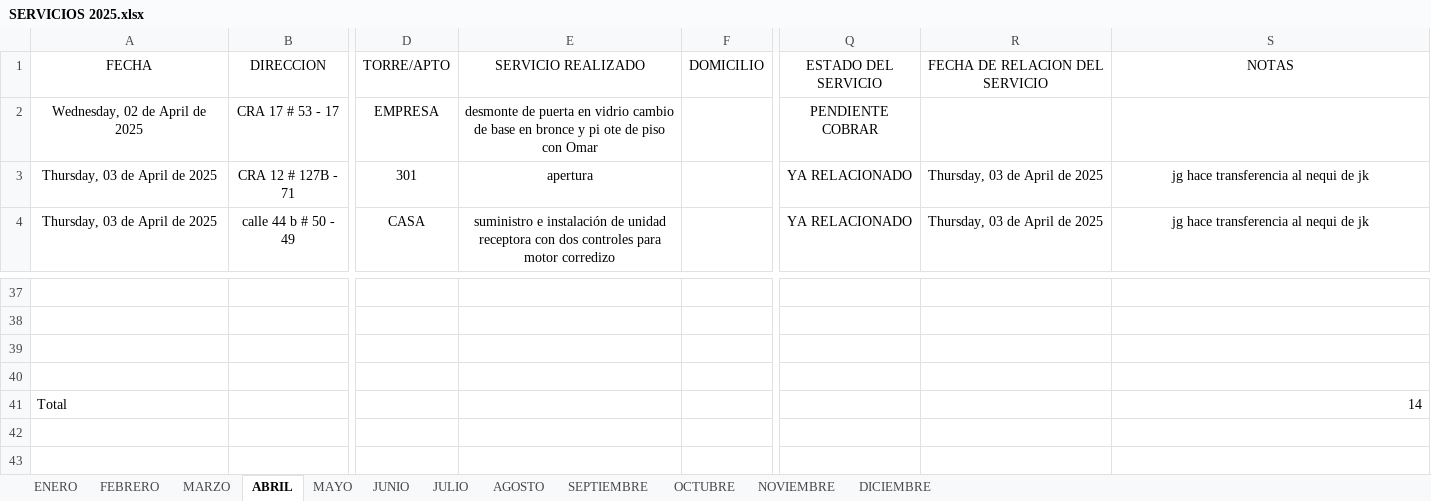
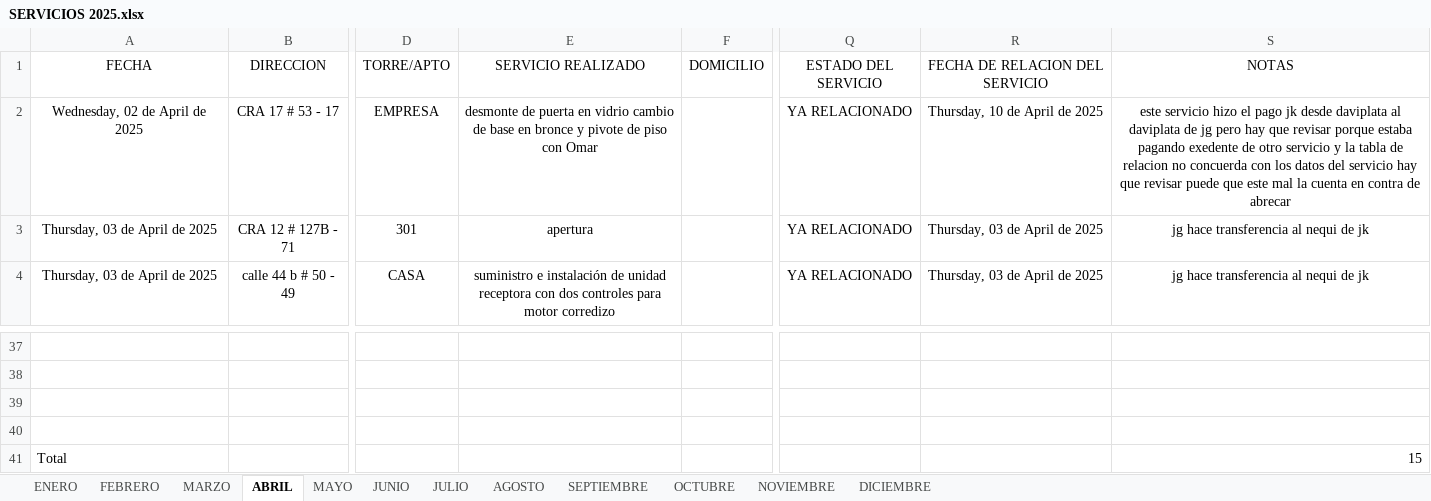
Before and after one commit to juanco1987/backend-relacion-servicios, an Excel workbook: backend/temp/SERVICIOS 2025.xlsx, sheet ABRIL, drawn as a sheet; only a part is shown, gaps mark what is left out; values as stored, in another font and other column widths than the file's, no borders; conditional formats and table styles not drawn; the diff names each change by its address in the sheet, - before the commit and + after, or states it on an @@ line.

```diff
--- a/backend/temp/SERVICIOS 2025.xlsx (sheet ABRIL)
+++ b/backend/temp/SERVICIOS 2025.xlsx (sheet ABRIL)
-E2 (SERVICIO REALIZADO): …bronce y pi ote de piso…
+E2 (SERVICIO REALIZADO): …bronce y pivote de piso…
-Q2 (ESTADO DEL SERVICIO): PENDIENTE COBRAR
+Q2 (ESTADO DEL SERVICIO): YA RELACIONADO
-R2 (FECHA DE RELACION DEL SERVICIO): (empty)
+R2 (FECHA DE RELACION DEL SERVICIO): Thursday, 10 de April de 2025
-S2 (NOTAS): (empty)
+S2 (NOTAS): este servicio hizo el pago jk desde daviplata al daviplata de jg pero hay que revisar porque estaba pagando exedente de otro servicio y la tabla de relacion no concuerda con los datos del servicio hay que revisar puede que este mal la cuenta en contra de abrecar
-S41 (NOTAS): 14
+S41 (NOTAS): 15
```
Also changed, not shown: sheet AGOSTO, sheet MAYO, sheet MARZO, sheet JULIO, sheet ENERO, 23 other files.
